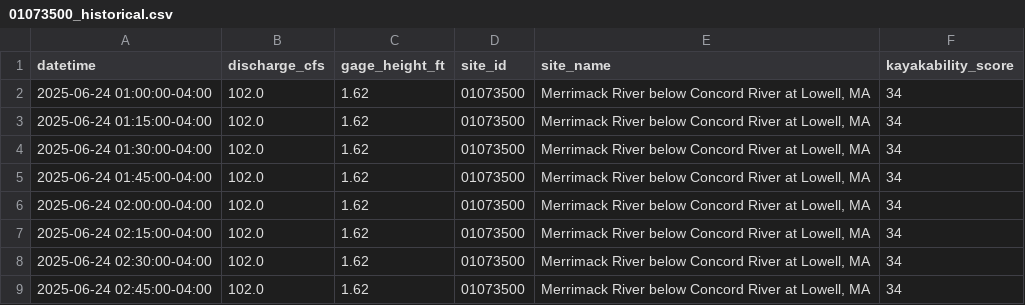
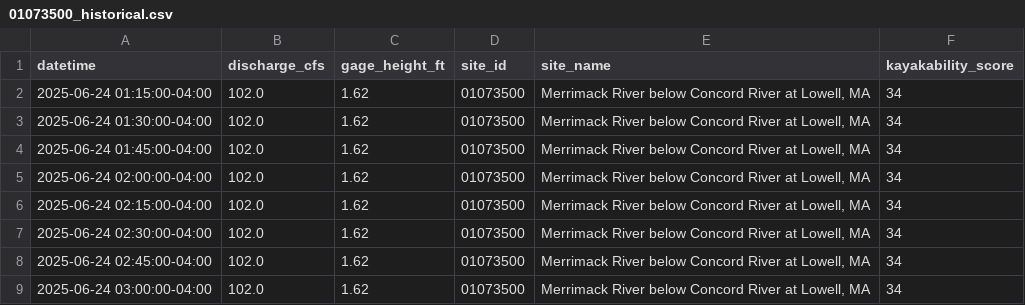
Before and after one commit to tjnolan319/kayakability-dashboard, a CSV file: kayak_forecast_data/01073500_historical.csv, drawn as a sheet; only a part is shown; the shorter side is filled out with more unchanged rows.

```diff
--- a/kayak_forecast_data/01073500_historical.csv
+++ b/kayak_forecast_data/01073500_historical.csv
@@ -1,3 +1,2 @@
 datetime,discharge_cfs,gage_height_ft,site_id,site_name,kayakability_score
-2025-06-24 01:00:00-04:00,102.0,1.62,01073500,"Merrimack River below Concord River at Lowell, MA",34
 2025-06-24 01:15:00-04:00,102.0,1.62,01073500,"Merrimack River below Concord River at Lowell, MA",34
```
Also changed, not shown: kayak_forecast_data/01094000_historical.csv, kayak_forecast_data/01096500_historical.csv, 6 other files.
